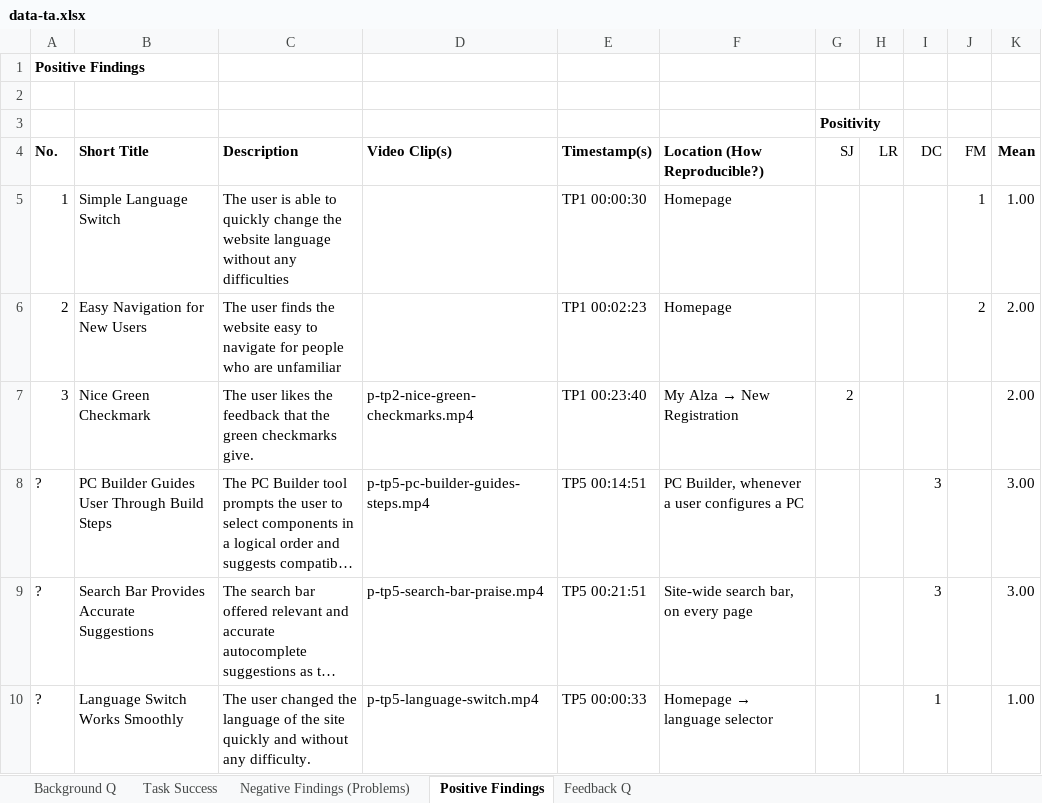
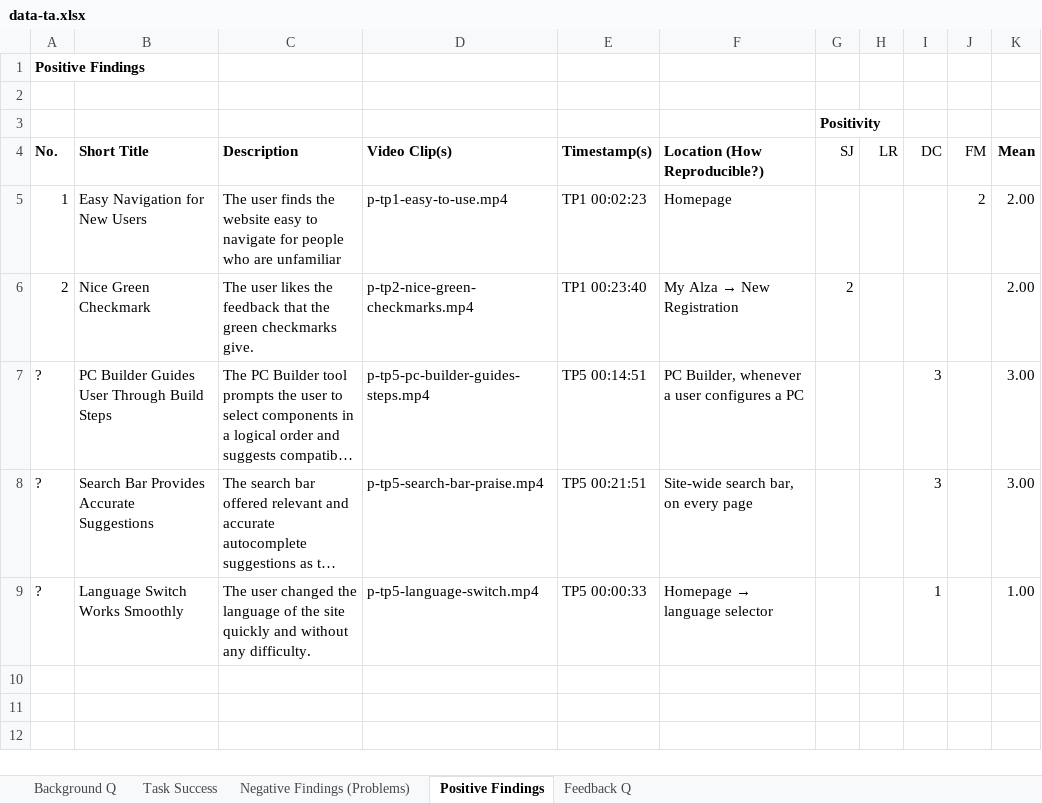
Before and after one commit to CHMALU/hci-ex3, an Excel workbook: g1-09-ta/data-ta.xlsx, sheet Positive Findings, drawn as a sheet; long unchanged cells end in …; values as stored, in another font and other column widths than the file's, no borders; removed rows and columns are numbered as before the commit, all else as after; the diff names each change by its address in the sheet, - before the commit and + after, or states it on an @@ line.

Commit message:
Removed 1 Positive Finding, added clip names to excel, created clips for tp1 findings

```diff
--- a/g1-09-ta/data-ta.xlsx (sheet Positive Findings)
+++ b/g1-09-ta/data-ta.xlsx (sheet Positive Findings)
-row 5: 1 | Simple Language Switch | The user is able to quickly change the website language without any difficulties |  | TP1 00:00:30 | Homepage |  |  |  | 1 | 1.00
-A5 (No.): 2
+A5 (No.): 1
-D5 (Video Clip(s)): (empty)
+D5 (Video Clip(s)): p-tp1-easy-to-use.mp4
-A6 (No.): 3
+A6 (No.): 2
```
Also changed, not shown: sheet Negative Findings (Problems), formulas that keep their value, 5 other files.
